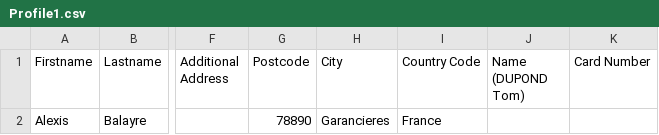
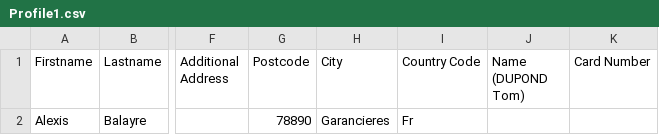
Before and after one commit to AlexisBal/Projet_Bot, a CSV file: Data/Profiles/Profile1.csv, drawn as a sheet; only a part is shown, gaps mark what is left out; the diff names each change by its address in the sheet, - before the commit and + after, or states it on an @@ line.

```diff
--- a/Data/Profiles/Profile1.csv
+++ b/Data/Profiles/Profile1.csv
-I2 (Country Code): France
+I2 (Country Code): Fr
```
Also changed, not shown: Data/Tasks/Task_History.csv, 3 other files.
